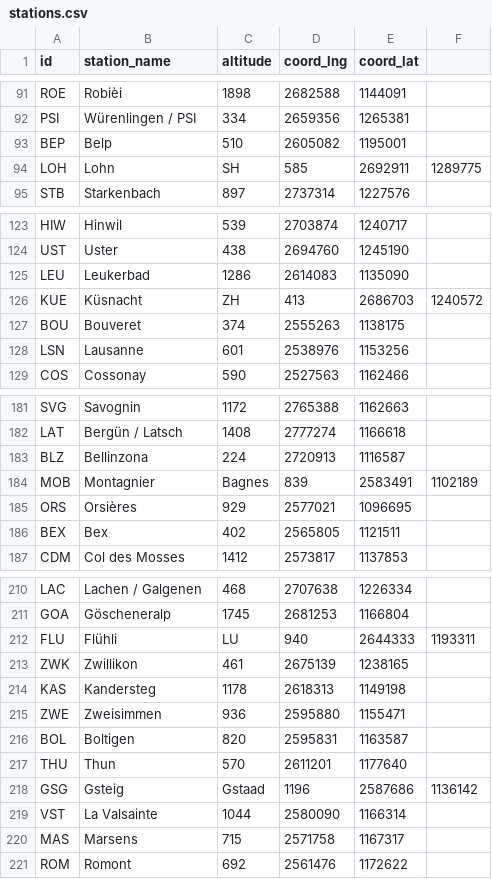
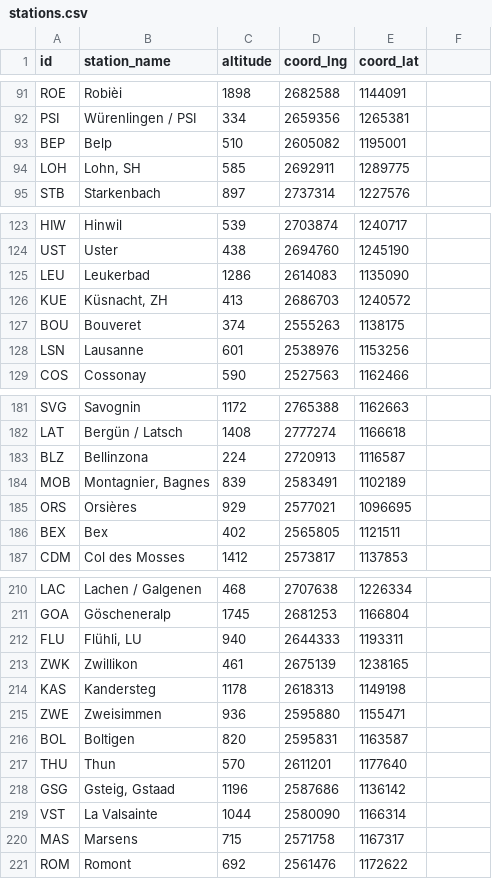
Before and after one commit to HUART1848/IST_L5, a CSV file: data2/stations.csv, drawn as a sheet; only a part is shown, gaps mark what is left out; the diff covers the shown part only.

```diff
--- a/data2/stations.csv
+++ b/data2/stations.csv
@@ -94 +94 @@ id,station_name,altitude,coord_lng,coord_lat
-"LOH",Lohn, SH,585,2692911,1289775
+LOH,"Lohn, SH",585,2692911,1289775
@@ -126 +126 @@ id,station_name,altitude,coord_lng,coord_lat
-"KUE",Küsnacht, ZH,413,2686703,1240572
+KUE,"Küsnacht, ZH",413,2686703,1240572
@@ -184 +184 @@ id,station_name,altitude,coord_lng,coord_lat
-"MOB",Montagnier, Bagnes,839,2583491,1102189
+MOB,"Montagnier, Bagnes",839,2583491,1102189
@@ -212 +212 @@ id,station_name,altitude,coord_lng,coord_lat
-"FLU",Flühli, LU,940,2644333,1193311
+FLU,"Flühli, LU",940,2644333,1193311
@@ -218 +218 @@ id,station_name,altitude,coord_lng,coord_lat
-"GSG",Gsteig, Gstaad,1196,2587686,1136142
+GSG,"Gsteig, Gstaad",1196,2587686,1136142
```
Also changed, not shown: 40 edited cells elsewhere in this file, 1 other file.
